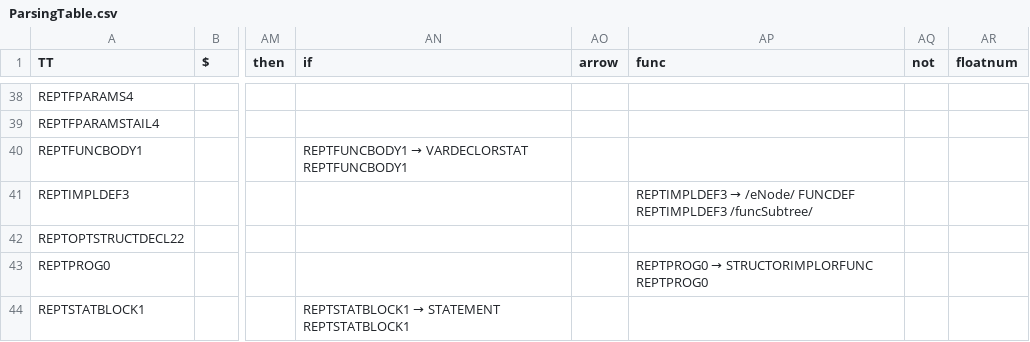
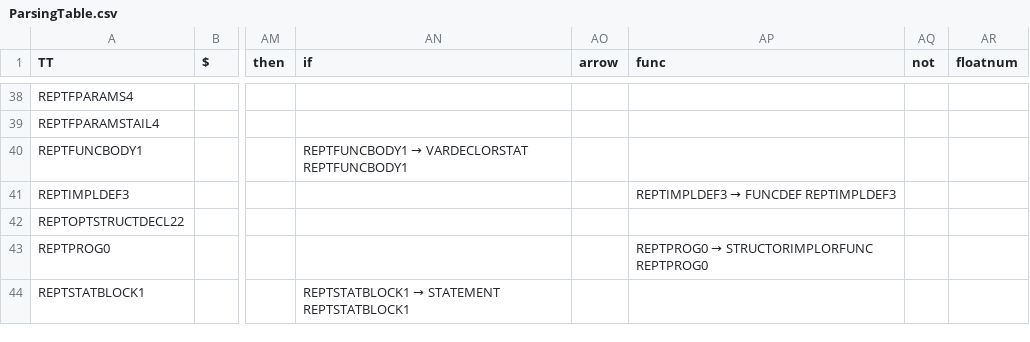
Before and after one commit to RuslanDallin/COMP442-CompilerDesign, a CSV file: project/ParsingTable.csv, drawn as a sheet; only a part is shown, gaps mark what is left out; the diff names each change by its address in the sheet, - before the commit and + after, or states it on an @@ line.

```diff
--- a/project/ParsingTable.csv
+++ b/project/ParsingTable.csv
@@ AP41 (func): REPTIMPLDEF3 → /eNode/ FUNCDEF REPTIMPLDEF3 /funcSubtree/ → REPTIMPLDEF3 → FUNCDEF REPTIMPLDEF3 @@
```
Also changed, not shown: 3 other files.
